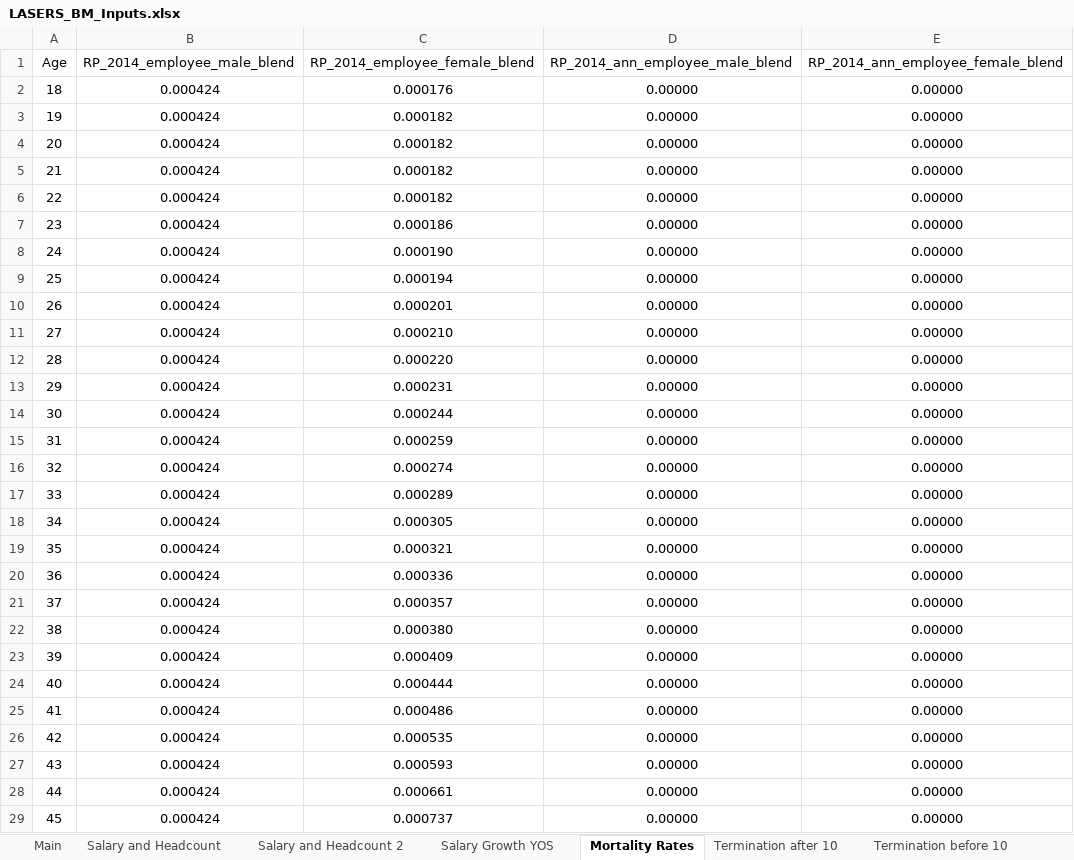
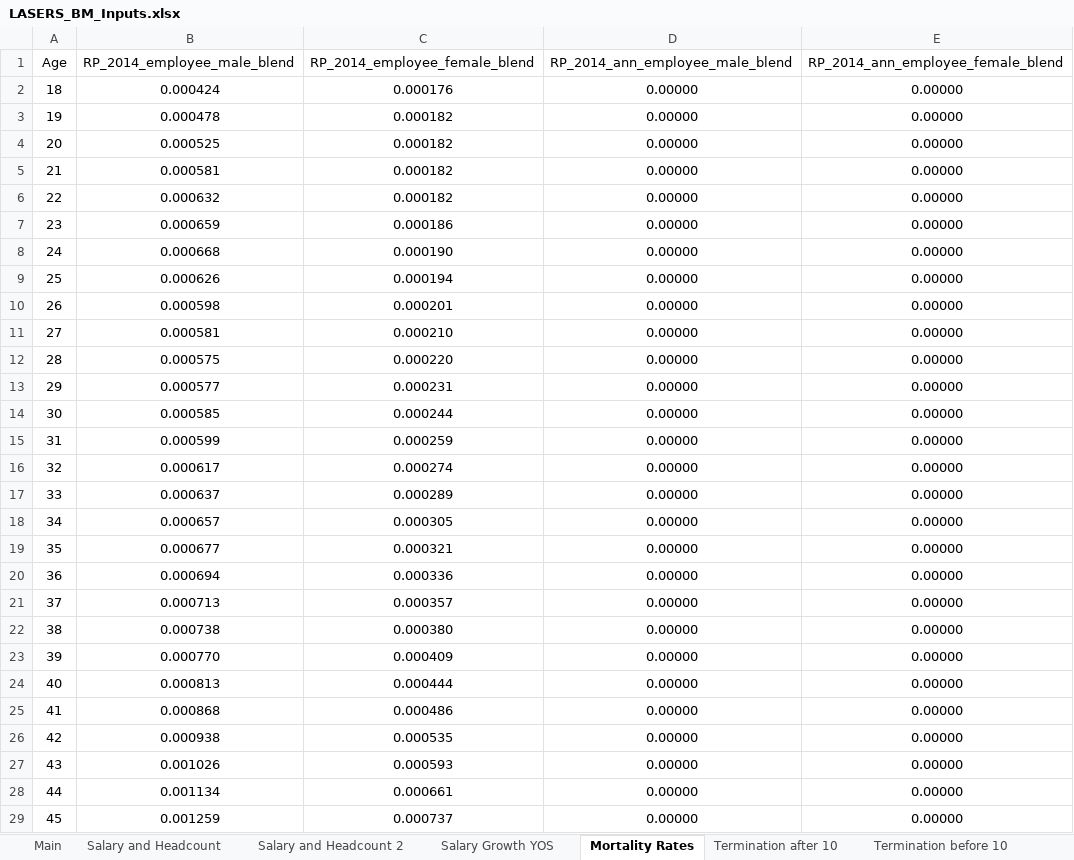
Before and after one commit to ANiraula/LASERS_BModel, an Excel workbook: LASERS_BM_Inputs.xlsx, sheet Mortality Rates, drawn as a sheet; only a part is shown; values as stored, in another font and other column widths than the file's, no borders; the diff covers the shown part only; the diff names each change by its address in the sheet, - before the commit and + after, or states it on an @@ line.

```diff
--- a/LASERS_BM_Inputs.xlsx (sheet Mortality Rates)
+++ b/LASERS_BM_Inputs.xlsx (sheet Mortality Rates)
-B3 (RP_2014_employee_male_blend): 0.000424
+B3 (RP_2014_employee_male_blend): 0.000478
-B4 (RP_2014_employee_male_blend): 0.000424
+B4 (RP_2014_employee_male_blend): 0.000525
-B5 (RP_2014_employee_male_blend): 0.000424
+B5 (RP_2014_employee_male_blend): 0.000581
-B6 (RP_2014_employee_male_blend): 0.000424
+B6 (RP_2014_employee_male_blend): 0.000632
-B7 (RP_2014_employee_male_blend): 0.000424
+B7 (RP_2014_employee_male_blend): 0.000659
-B8 (RP_2014_employee_male_blend): 0.000424
+B8 (RP_2014_employee_male_blend): 0.000668
-B9 (RP_2014_employee_male_blend): 0.000424
+B9 (RP_2014_employee_male_blend): 0.000626
-B10 (RP_2014_employee_male_blend): 0.000424
+B10 (RP_2014_employee_male_blend): 0.000598
-B11 (RP_2014_employee_male_blend): 0.000424
+B11 (RP_2014_employee_male_blend): 0.000581
-B12 (RP_2014_employee_male_blend): 0.000424
+B12 (RP_2014_employee_male_blend): 0.000575
-B13 (RP_2014_employee_male_blend): 0.000424
+B13 (RP_2014_employee_male_blend): 0.000577
-B14 (RP_2014_employee_male_blend): 0.000424
+B14 (RP_2014_employee_male_blend): 0.000585
-B15 (RP_2014_employee_male_blend): 0.000424
+B15 (RP_2014_employee_male_blend): 0.000599
-B16 (RP_2014_employee_male_blend): 0.000424
+B16 (RP_2014_employee_male_blend): 0.000617
-B17 (RP_2014_employee_male_blend): 0.000424
+B17 (RP_2014_employee_male_blend): 0.000637
-B18 (RP_2014_employee_male_blend): 0.000424
+B18 (RP_2014_employee_male_blend): 0.000657
-B19 (RP_2014_employee_male_blend): 0.000424
+B19 (RP_2014_employee_male_blend): 0.000677
-B20 (RP_2014_employee_male_blend): 0.000424
+B20 (RP_2014_employee_male_blend): 0.000694
-B21 (RP_2014_employee_male_blend): 0.000424
+B21 (RP_2014_employee_male_blend): 0.000713
-B22 (RP_2014_employee_male_blend): 0.000424
+B22 (RP_2014_employee_male_blend): 0.000738
-B23 (RP_2014_employee_male_blend): 0.000424
+B23 (RP_2014_employee_male_blend): 0.000770
-B24 (RP_2014_employee_male_blend): 0.000424
+B24 (RP_2014_employee_male_blend): 0.000813
-B25 (RP_2014_employee_male_blend): 0.000424
+B25 (RP_2014_employee_male_blend): 0.000868
-B26 (RP_2014_employee_male_blend): 0.000424
+B26 (RP_2014_employee_male_blend): 0.000938
-B27 (RP_2014_employee_male_blend): 0.000424
+B27 (RP_2014_employee_male_blend): 0.001026
-B28 (RP_2014_employee_male_blend): 0.000424
+B28 (RP_2014_employee_male_blend): 0.001134
-B29 (RP_2014_employee_male_blend): 0.000424
+B29 (RP_2014_employee_male_blend): 0.001259
```
Also changed, not shown: 35 edited cells elsewhere in this sheet, sheet Main, 2 other files.
